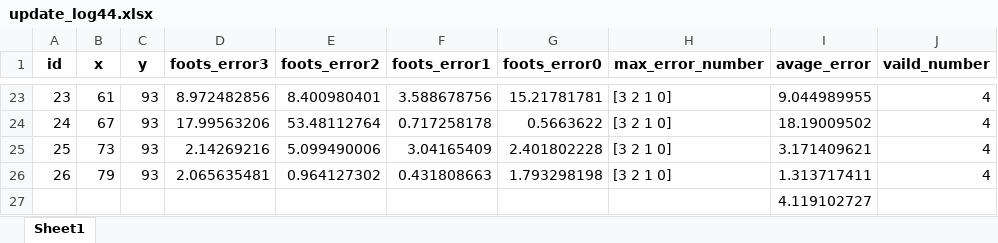
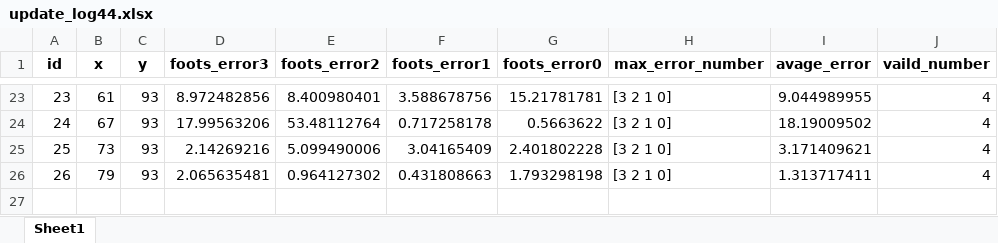
Before and after one commit to Airporal/Haikang_Tracking, an Excel workbook: config/update_log44.xlsx, sheet Sheet1, drawn as a sheet; only a part is shown, gaps mark what is left out; values as stored, in another font and other column widths than the file's, no borders; charts and pictures not drawn; the diff names each change by its address in the sheet, - before the commit and + after, or states it on an @@ line.

```diff
--- a/config/update_log44.xlsx (sheet Sheet1)
+++ b/config/update_log44.xlsx (sheet Sheet1)
-row 27:  |  |  |  |  |  |  |  | 4.119102727
```
Also changed, not shown: charts or pictures, 1 other file.
